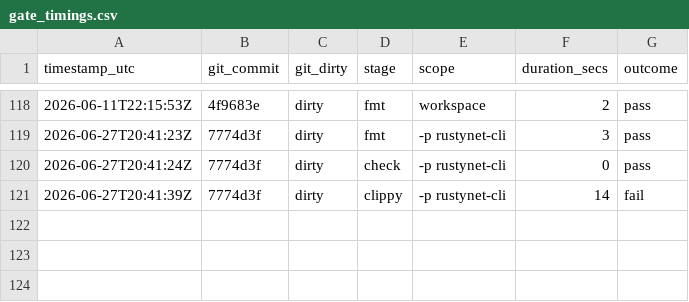
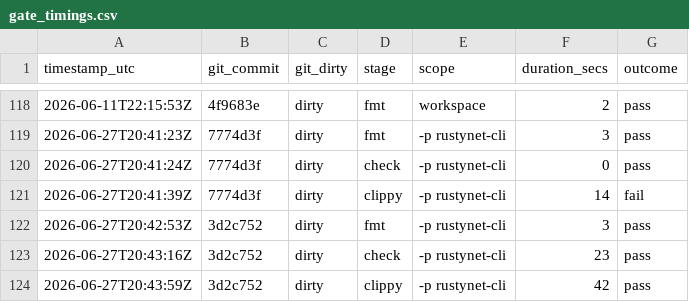
Before and after one commit to Iwan-Teague/Rustynet, a CSV file: documents/operations/gate_timings.csv, drawn as a sheet; only a part is shown, gaps mark what is left out; the diff names each change by its address in the sheet, - before the commit and + after, or states it on an @@ line.

```diff
--- a/documents/operations/gate_timings.csv
+++ b/documents/operations/gate_timings.csv
+row 122: 2026-06-27T20:42:53Z | 3d2c752 | dirty | fmt | -p rustynet-cli | 3 | pass
+row 123: 2026-06-27T20:43:16Z | 3d2c752 | dirty | check | -p rustynet-cli | 23 | pass
+row 124: 2026-06-27T20:43:59Z | 3d2c752 | dirty | clippy | -p rustynet-cli | 42 | pass
```
Also changed, not shown: documents/operations/live_lab_stage_timings.csv, 2 other files.
